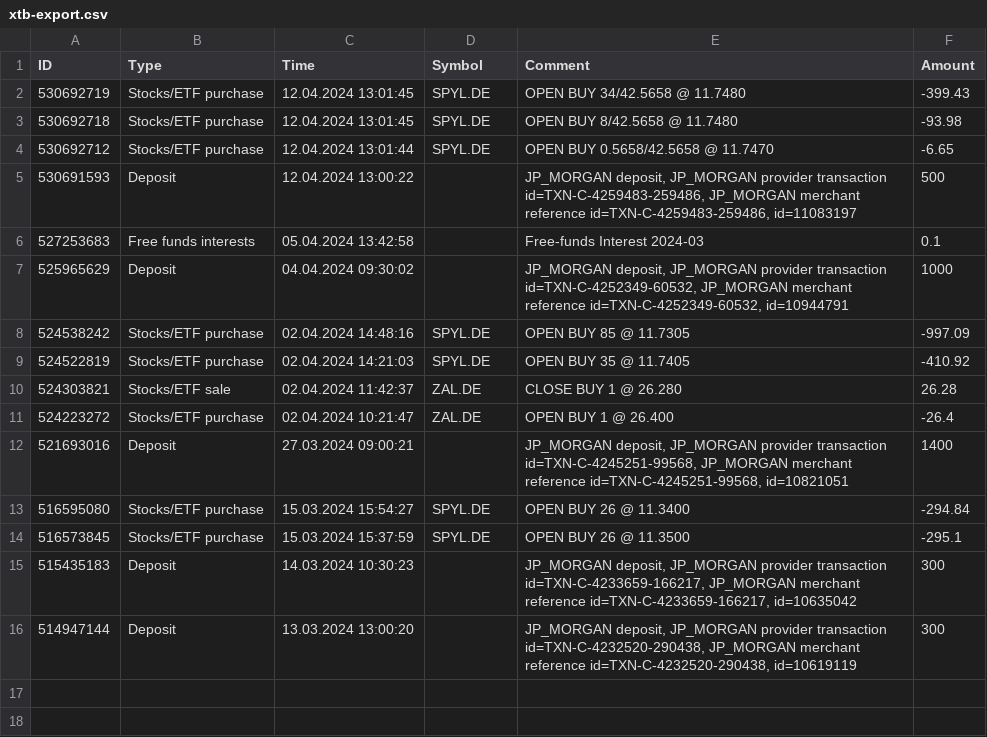
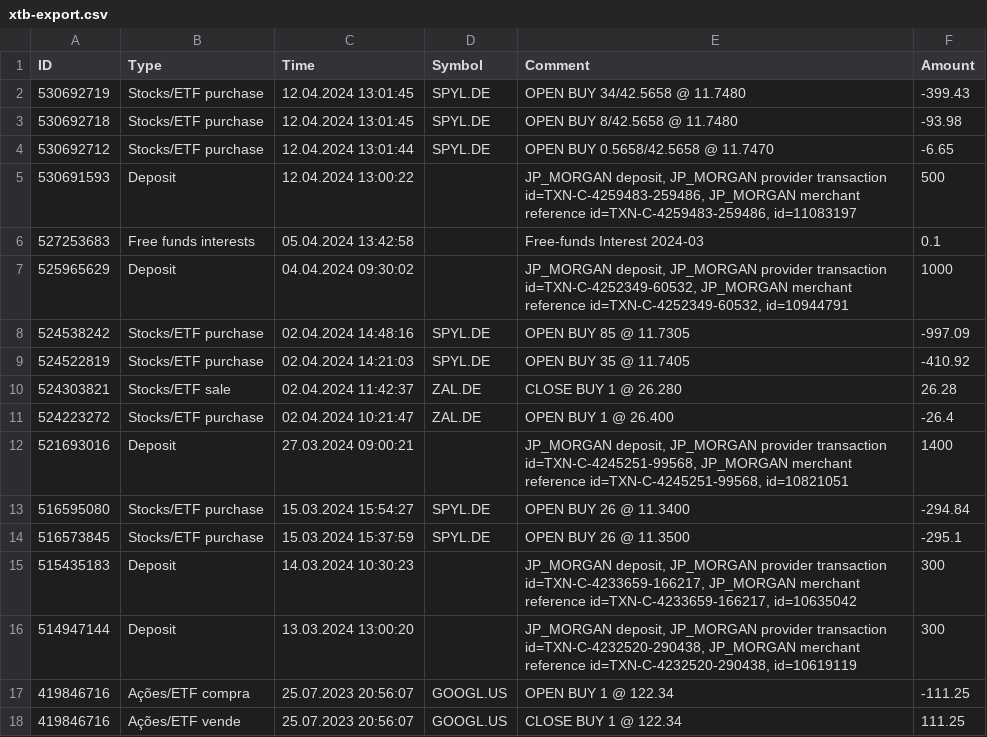
Before and after one commit to dickwolff/Export-To-Ghostfolio, a CSV file: samples/xtb-export.csv, drawn as a sheet; the diff names each change by its address in the sheet, - before the commit and + after, or states it on an @@ line.

```diff
--- a/samples/xtb-export.csv
+++ b/samples/xtb-export.csv
+row 17: 419846716 | Ações/ETF compra | 25.07.2023 20:56:07 | GOOGL.US | OPEN BUY 1 @ 122.34 | -111.25
+row 18: 419846716 | Ações/ETF vende | 25.07.2023 20:56:07 | GOOGL.US | CLOSE BUY 1 @ 122.34 | 111.25
```
Also changed, not shown: samples/trading212-export.csv, 17 other files.
